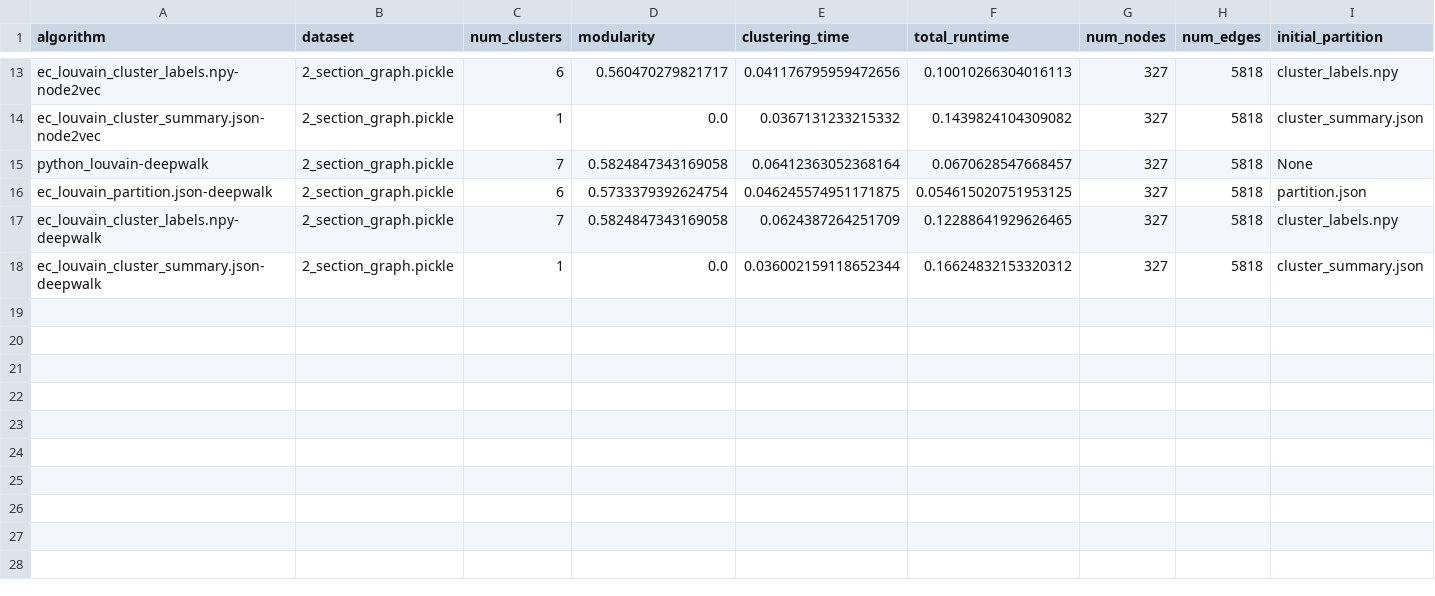
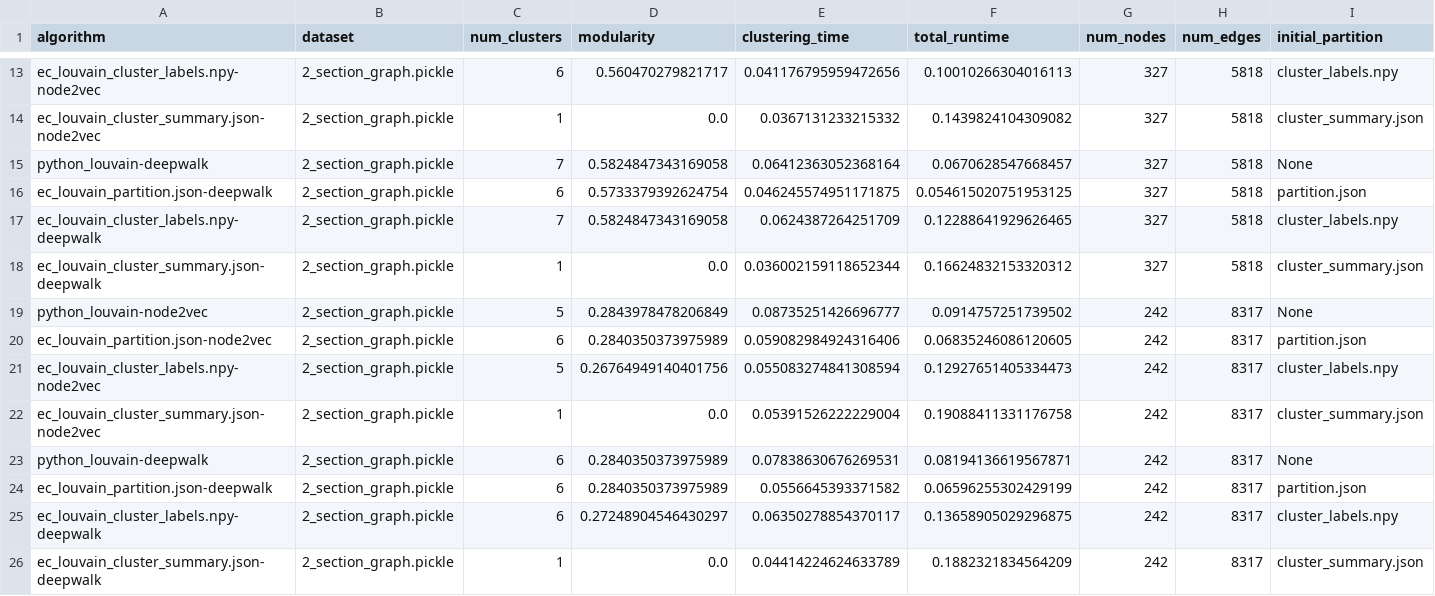
Before and after one commit to devarashs/EC-h-Louvain, a CSV file: src/results/louvain_scores.csv, drawn as a sheet; only a part is shown, gaps mark what is left out; rows hold the shown columns only; the diff names each change by its address in the sheet, - before the commit and + after, or states it on an @@ line.

Commit message:
test : hyperedges-contact-primary-school node2vec & deepwalk

```diff
--- a/src/results/louvain_scores.csv
+++ b/src/results/louvain_scores.csv
+row 19: python_louvain-node2vec | 2_section_graph.pickle | 5 | 0.2843978478206849 | 0.08735251426696777 | 0.0914757251739502 | 242 | 8317 | None
+row 20: ec_louvain_partition.json-node2vec | 2_section_graph.pickle | 6 | 0.2840350373975989 | 0.059082984924316406 | 0.06835246086120605 | 242 | 8317 | partition.json
+row 21: ec_louvain_cluster_labels.npy-node2vec | 2_section_graph.pickle | 5 | 0.26764949140401756 | 0.055083274841308594 | 0.12927651405334473 | 242 | 8317 | cluster_labels.npy
+row 22: ec_louvain_cluster_summary.json-node2vec | 2_section_graph.pickle | 1 | 0.0 | 0.05391526222229004 | 0.19088411331176758 | 242 | 8317 | cluster_summary.json
+row 23: python_louvain-deepwalk | 2_section_graph.pickle | 6 | 0.2840350373975989 | 0.07838630676269531 | 0.08194136619567871 | 242 | 8317 | None
+row 24: ec_louvain_partition.json-deepwalk | 2_section_graph.pickle | 6 | 0.2840350373975989 | 0.0556645393371582 | 0.06596255302429199 | 242 | 8317 | partition.json
+row 25: ec_louvain_cluster_labels.npy-deepwalk | 2_section_graph.pickle | 6 | 0.27248904546430297 | 0.06350278854370117 | 0.13658905029296875 | 242 | 8317 | cluster_labels.npy
+row 26: ec_louvain_cluster_summary.json-deepwalk | 2_section_graph.pickle | 1 | 0.0 | 0.04414224624633789 | 0.1882321834564209 | 242 | 8317 | cluster_summary.json
```
Also changed, not shown: src/results/partitions_scores.csv, 40 other files.
